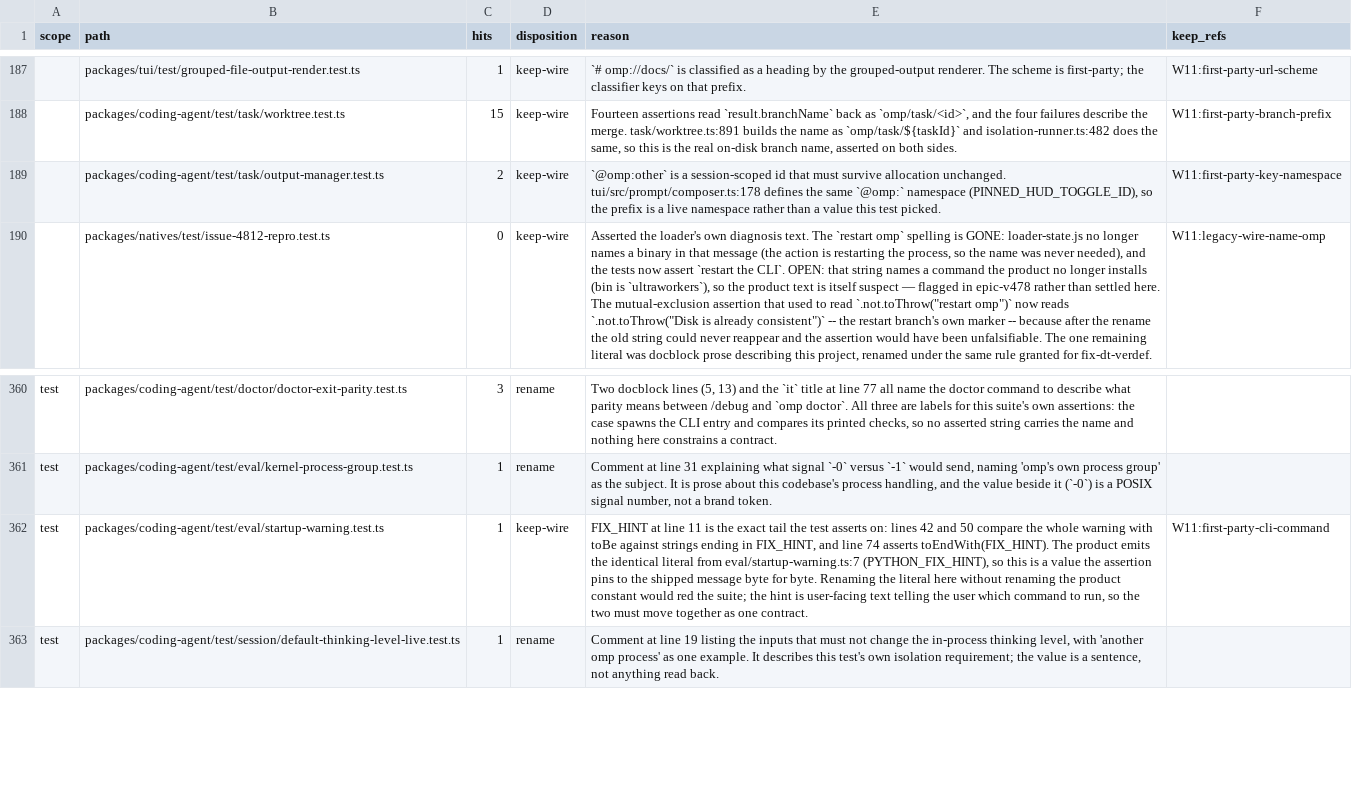
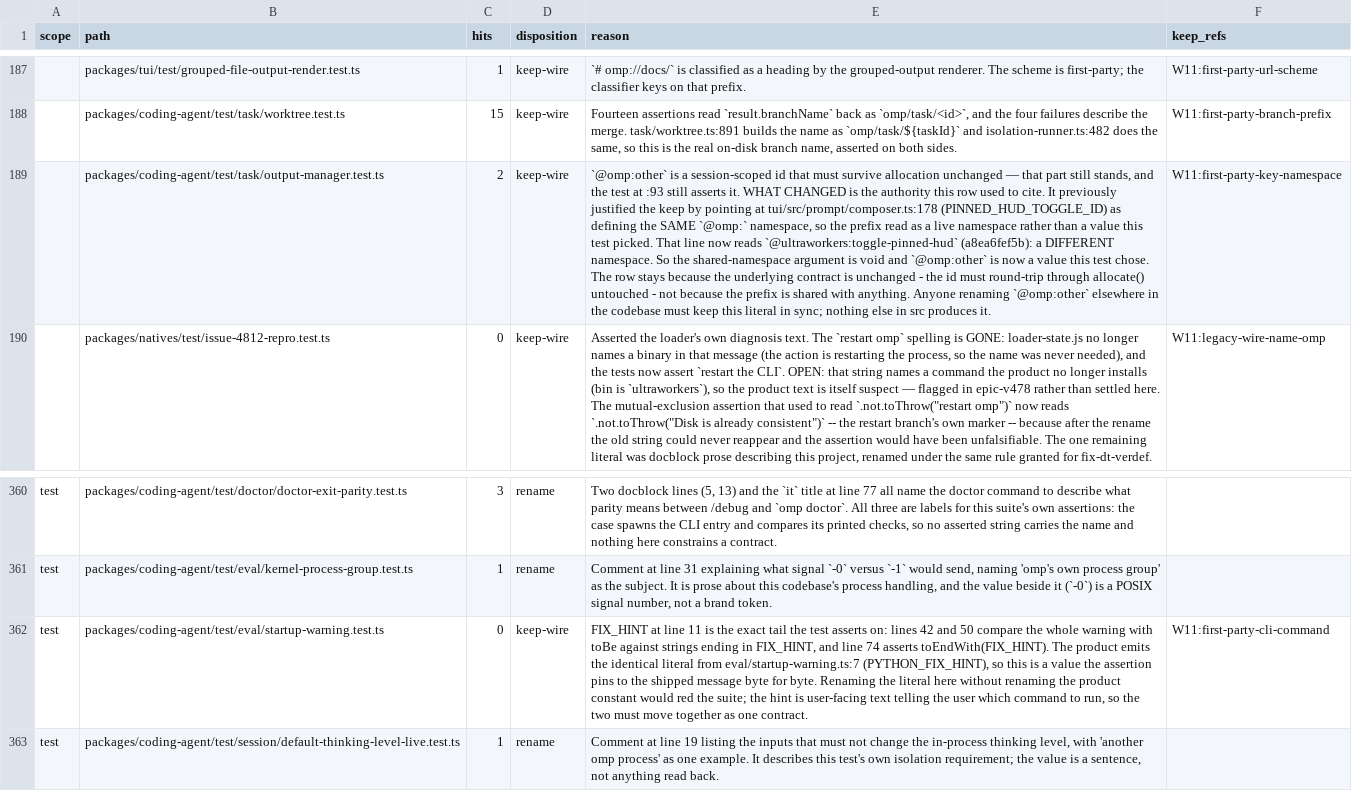
Before and after one commit to ultrabuilders/ultraworkers, a TSV file: scripts/rename/disposition.tsv, drawn as a sheet; only a part is shown, gaps mark what is left out; the diff covers the shown part only; the diff names each change by its address in the sheet, - before the commit and + after, or states it on an @@ line.

Commit message:
chore(rename): commit recovered disposition-table WIP, author unknown
Eight rows whose occurrence counts have gone to zero (measured, not assumed),
marked "RESOLVED by sweep". Uncommitted since 09:54:41; the authoring session
is no longer on the roster, so this recovers the work verbatim rather than
rewriting it. No row content was altered in this commit.

```diff
--- a/scripts/rename/disposition.tsv
+++ b/scripts/rename/disposition.tsv
-E189 (reason): …survive allocation unchanged. tui/src/prompt/composer.ts:178 defines the same `@omp:` namespace (PINNED_HUD_TOGGLE_ID), so the prefix is a live namespace rather than a value this test picked.
+E189 (reason): …survive allocation unchanged — that part still stands, and the test at :93 still asserts it. WHAT CHANGED is the authority this row used to cite. It previously justified the keep by pointing at tui/src/prompt/composer.ts:178 (PINNED_HUD_TOGGLE_ID) as defining the SAME `@omp:` namespace, so the prefix read as a live namespace rather than a value this test picked. That line now reads `@ultraworkers:toggle-pinned-hud` (a8ea6fef5b): a DIFFERENT namespace. So the shared-namespace argument is void and `@omp:other` is now a value this test chose. The row stays because the underlying contract is unchanged - the id must round-trip through allocate() untouched - not because the prefix is shared with anything. Anyone renaming `@omp:other` elsewhere in the codebase must keep this literal in sync; nothing else in src produces it.
-C362 (hits): 1
+C362 (hits): 0
```
Also changed, not shown: 11 edited cells elsewhere in this file.
